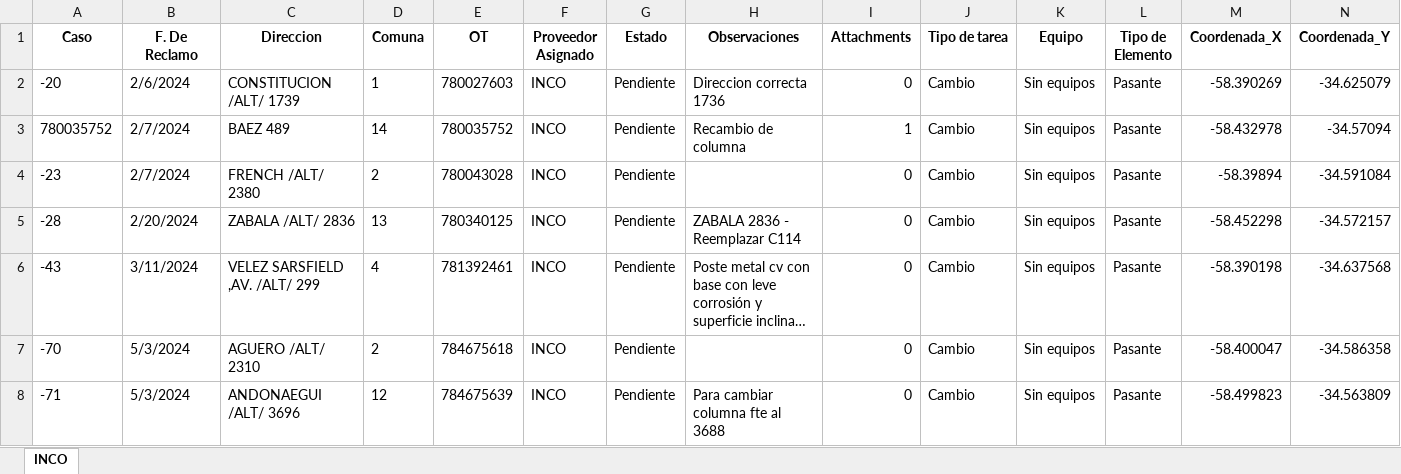
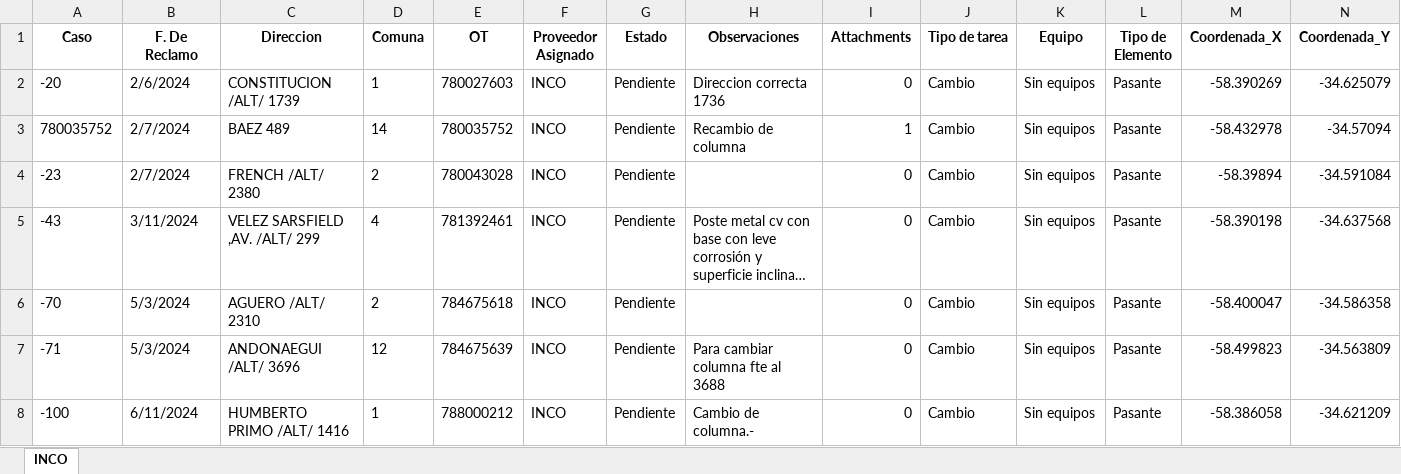
Before and after one commit to gestiondereclamosteco/inco, an Excel workbook: mapa_interactivo_INCO.xlsx, sheet INCO, drawn as a sheet; only a part is shown; the shorter side is filled out with more unchanged rows; long unchanged cells end in …; values as stored, in another font and other column widths than the file's, no borders; rows hold the shown columns only; the diff names each change by its address in the sheet, - before the commit and + after, or states it on an @@ line.

Commit message:
Actualizacion automatica del mapa (2025-10-31 15:06:15)

```diff
--- a/mapa_interactivo_INCO.xlsx (sheet INCO)
+++ b/mapa_interactivo_INCO.xlsx (sheet INCO)
-row 5: -28 | 2/20/2024 | ZABALA /ALT/ 2836 | 13 | 780340125 | INCO | Pendiente | ZABALA 2836 - Reemplazar C114 | 0 | Cambio | Sin equipos | Pasante | -58.452298 | -34.572157
```
Also changed, not shown: 1 other file.
